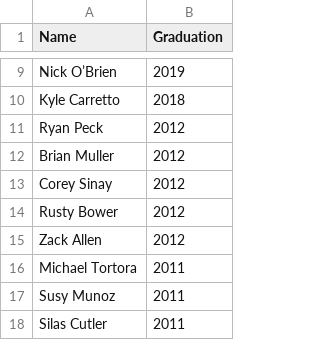
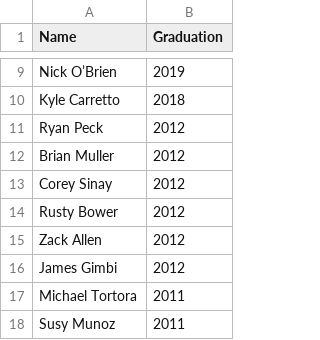
Before and after one commit to ritsec/ritsec.github.io, a CSV file: _data/alumni.csv, drawn as a sheet; only a part is shown, gaps mark what is left out; the shorter side is filled out with more unchanged rows.

Commit message:
Adding alum (self)

```diff
--- a/_data/alumni.csv
+++ b/_data/alumni.csv
@@ -15,2 +15,3 @@ Rusty Bower,2012
 Zack Allen,2012
+James Gimbi,2012
 Michael Tortora,2011
```
